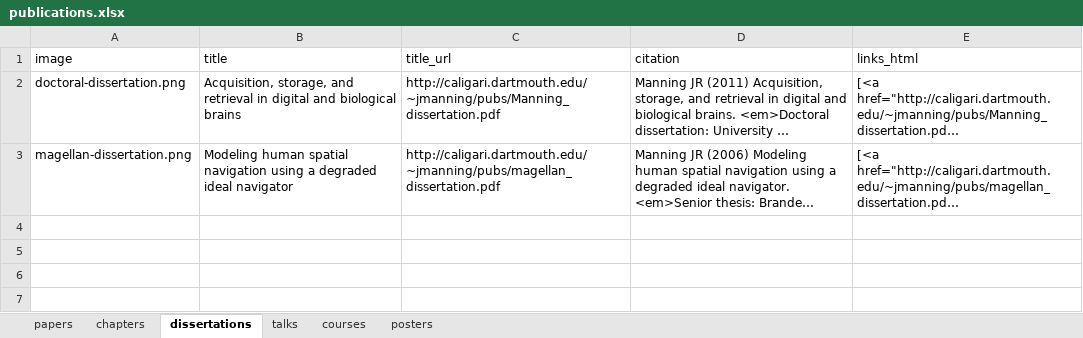
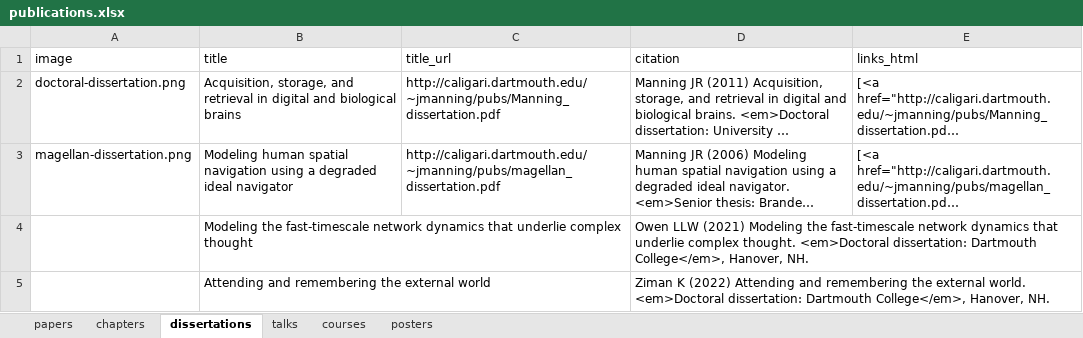
Before and after one commit to ContextLab/contextlab.github.io, an Excel workbook: data/publications.xlsx, sheet dissertations, drawn as a sheet; long unchanged cells end in …; values as stored, in another font and other column widths than the file's, no borders; the diff names each change by its address in the sheet, - before the commit and + after, or states it on an @@ line.

```diff
--- a/data/publications.xlsx (sheet dissertations)
+++ b/data/publications.xlsx (sheet dissertations)
+row 4:  | Modeling the fast-timescale network dynamics that underlie complex thought |  | Owen LLW (2021) Modeling the fast-timescale network dynamics that underlie complex thought. <em>Doctoral dissertation: Dartmouth College</em>, Hanover, NH.
+row 5:  | Attending and remembering the external world |  | Ziman K (2022) Attending and remembering the external world. <em>Doctoral dissertation: Dartmouth College</em>, Hanover, NH.
```
Also changed, not shown: sheet posters, 1 other file.
